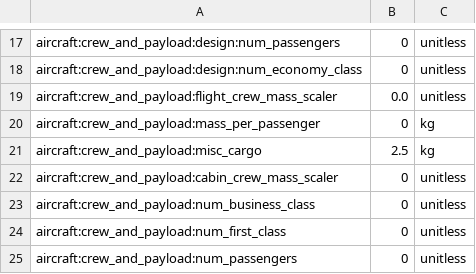
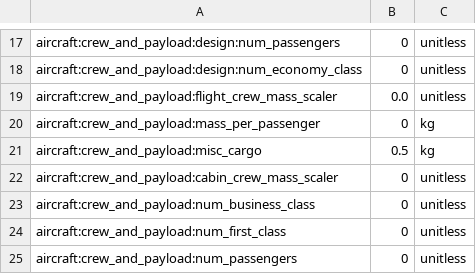
Before and after one commit to AkosDeb/Aviary, a CSV file: aviary/models/aircraft/horizontal_small_uav/horizontal_small_uav.csv, drawn as a sheet; only a part is shown, gaps mark what is left out.

Commit message:
Standardize outputs, SI units, and dashboard fixes
Create outputs/ with .gitkeep and ignore generated outputs; update docs to prefer SI units and show dashboard usage. Change horizontal_small_uav defaults (misc_cargo -> 0.5 kg) and add DASH constants, new accel_to_dash/dash phases, and enable/adjust Mach and altitude settings in phase_info. Update runner to write into outputs/, set problem name/work_dir, use relative import fallback, and remove an incompatible optimizer recorder to avoid dashboard crashes. Make dashboard visualization more robust to missing variable metadata and to different payload-range CSV column names; minor report/CSV formatting fixes. Add placeholder TOOD.md.

```diff
--- a/aviary/models/aircraft/horizontal_small_uav/horizontal_small_uav.csv
+++ b/aviary/models/aircraft/horizontal_small_uav/horizontal_small_uav.csv
@@ -20,3 +20,3 @@ aircraft:crew_and_payload:flight_crew_mass_scaler,0.0,unitless
 aircraft:crew_and_payload:mass_per_passenger,0,kg
-aircraft:crew_and_payload:misc_cargo,2.5,kg
+aircraft:crew_and_payload:misc_cargo,0.5,kg
 aircraft:crew_and_payload:cabin_crew_mass_scaler,0,unitless
```
Also changed, not shown: 8 other files.
